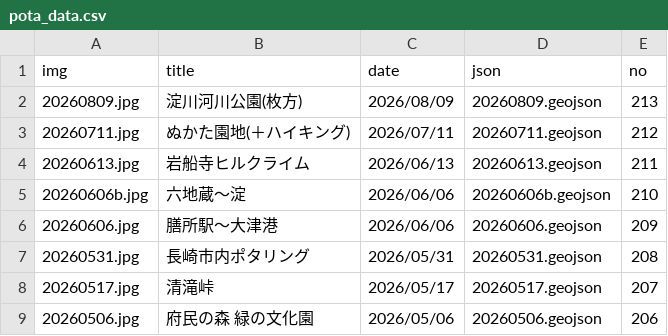
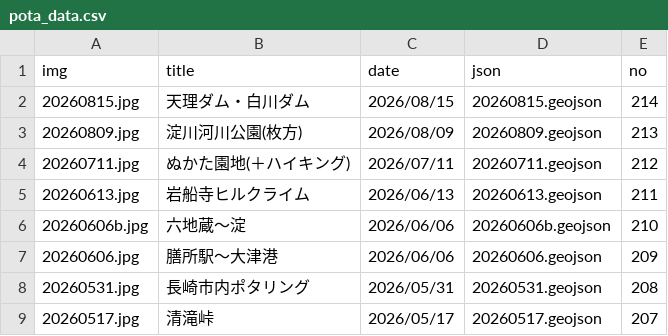
Before and after one commit to termat/potar, a CSV file: public/geojson/pota_data.csv, drawn as a sheet; only a part is shown; the shorter side is filled out with more unchanged rows.

```diff
--- a/public/geojson/pota_data.csv
+++ b/public/geojson/pota_data.csv
@@ -1,2 +1,3 @@
 img,title,date,json,no
+20260815.jpg,天理ダム・白川ダム,2026/08/15,20260815.geojson,214
 20260809.jpg,淀川河川公園(枚方),2026/08/09,20260809.geojson,213
```
Also changed, not shown: 2 other files.
